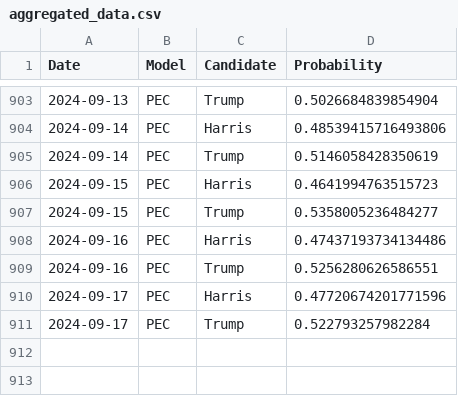
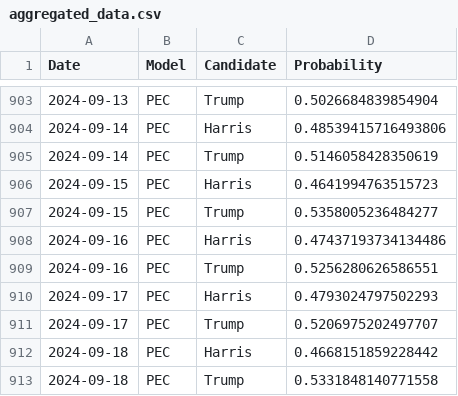
Before and after one commit to PaulMainwood/Election2024, a CSV file: aggregated_data.csv, drawn as a sheet; only a part is shown, gaps mark what is left out.

```diff
--- a/aggregated_data.csv
+++ b/aggregated_data.csv
@@ -909,3 +909,5 @@ Date,Model,Candidate,Probability
 2024-09-16,PEC,Trump,0.5256280626586551
-2024-09-17,PEC,Harris,0.47720674201771596
-2024-09-17,PEC,Trump,0.522793257982284
+2024-09-17,PEC,Harris,0.4793024797502293
+2024-09-17,PEC,Trump,0.5206975202497707
+2024-09-18,PEC,Harris,0.4668151859228442
+2024-09-18,PEC,Trump,0.5331848140771558
```
Also changed, not shown: aggregated_data_wide.csv, harris_wide.csv, 4 other files.
